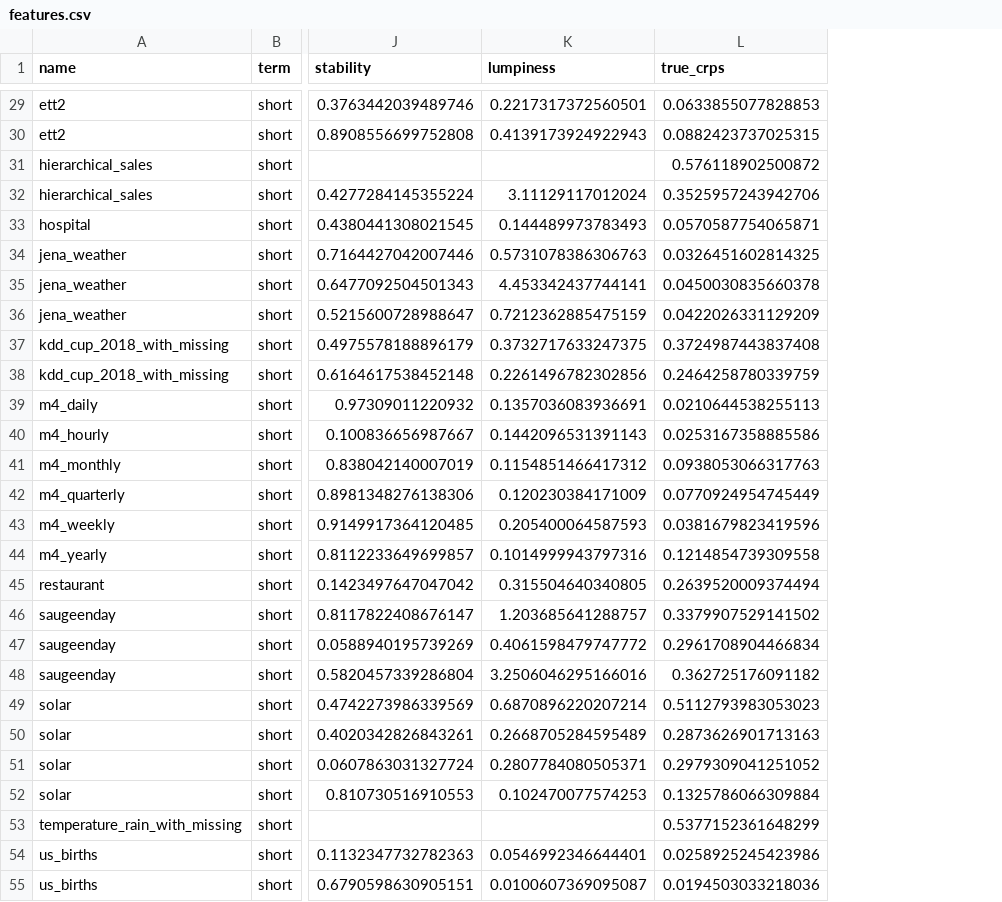
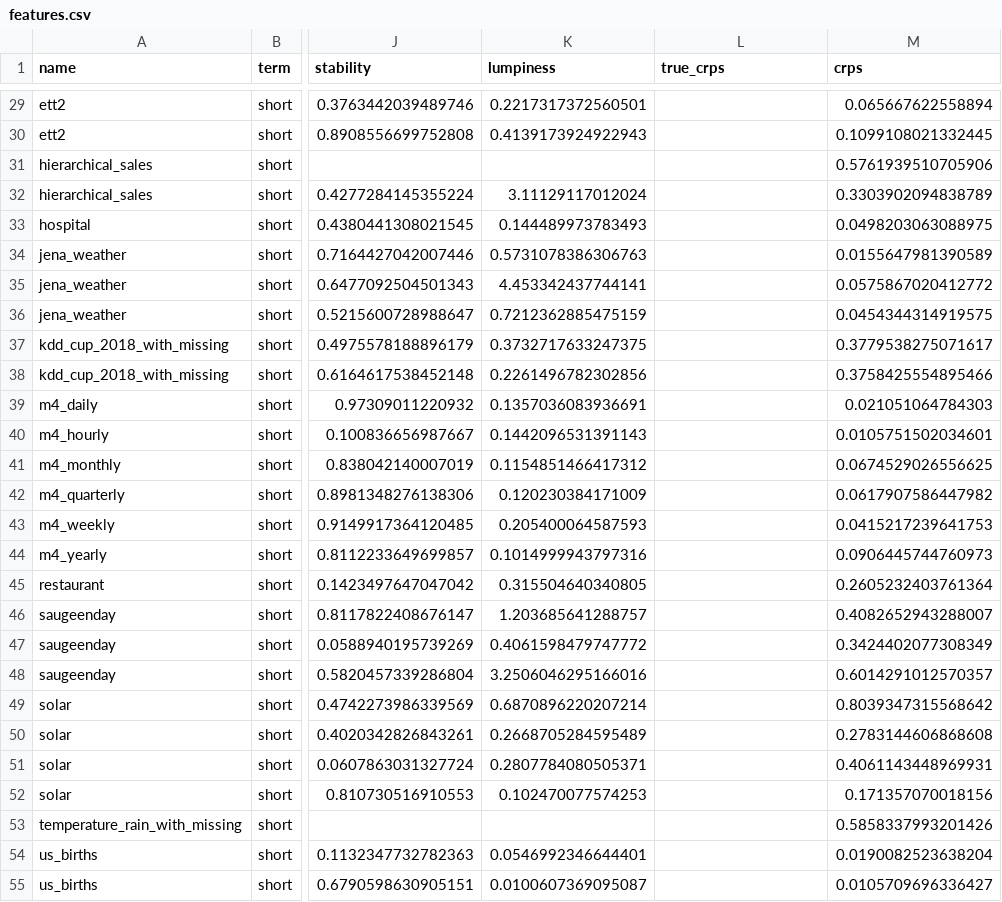
Before and after one commit to mpg05883/gift-eval, a CSV file: resources/train_test/features.csv, drawn as a sheet; only a part is shown, gaps mark what is left out; the diff covers the shown part only; the diff names each change by its address in the sheet, - before the commit and + after, or states it on an @@ line.

```diff
--- a/resources/train_test/features.csv
+++ b/resources/train_test/features.csv
+column M (crps), rows 29-55: 0.065667622558894 | 0.1099108021332445 | 0.5761939510705906 | 0.3303902094838789 | 0.0498203063088975 | 0.0155647981390589 | 0.0575867020412772 | 0.0454344314919575 | 0.3779538275071617 | 0.3758425554895466 | 0.021051064784303 | 0.0105751502034601 | 0.0674529026556625 | 0.0617907586447982 | 0.0415217239641753 | 0.0906445744760973 | 0.2605232403761364 | 0.4082652943288007 | 0.3424402077308349 | 0.6014291012570357 | 0.8039347315568642 | 0.2783144606868608 | 0.4061143448969931 | 0.171357070018156 | 0.5858337993201426 | 0.0190082523638204 | 0.0105709696336427
-L29 (true_crps): 0.0633855077828853
+L29 (true_crps): (empty)
-L30 (true_crps): 0.0882423737025315
+L30 (true_crps): (empty)
-L31 (true_crps): 0.576118902500872
+L31 (true_crps): (empty)
-L32 (true_crps): 0.3525957243942706
+L32 (true_crps): (empty)
-L33 (true_crps): 0.0570587754065871
+L33 (true_crps): (empty)
-L34 (true_crps): 0.0326451602814325
+L34 (true_crps): (empty)
-L35 (true_crps): 0.0450030835660378
+L35 (true_crps): (empty)
-L36 (true_crps): 0.0422026331129209
+L36 (true_crps): (empty)
-L37 (true_crps): 0.3724987443837408
+L37 (true_crps): (empty)
-L38 (true_crps): 0.2464258780339759
+L38 (true_crps): (empty)
-L39 (true_crps): 0.0210644538255113
+L39 (true_crps): (empty)
-L40 (true_crps): 0.0253167358885586
+L40 (true_crps): (empty)
-L41 (true_crps): 0.0938053066317763
+L41 (true_crps): (empty)
-L42 (true_crps): 0.0770924954745449
+L42 (true_crps): (empty)
-L43 (true_crps): 0.0381679823419596
+L43 (true_crps): (empty)
-L44 (true_crps): 0.1214854739309558
+L44 (true_crps): (empty)
-L45 (true_crps): 0.2639520009374494
+L45 (true_crps): (empty)
-L46 (true_crps): 0.3379907529141502
+L46 (true_crps): (empty)
-L47 (true_crps): 0.2961708904466834
+L47 (true_crps): (empty)
-L48 (true_crps): 0.362725176091182
+L48 (true_crps): (empty)
-L49 (true_crps): 0.5112793983053023
+L49 (true_crps): (empty)
-L50 (true_crps): 0.2873626901713163
+L50 (true_crps): (empty)
-L51 (true_crps): 0.2979309041251052
+L51 (true_crps): (empty)
-L52 (true_crps): 0.1325786066309884
+L52 (true_crps): (empty)
-L53 (true_crps): 0.5377152361648299
+L53 (true_crps): (empty)
-L54 (true_crps): 0.0258925245423986
+L54 (true_crps): (empty)
-L55 (true_crps): 0.0194503033218036
+L55 (true_crps): (empty)
```
Also changed, not shown: 70 edited cells elsewhere in this file, resources/pretrain/features.csv, resources/pretrain/metadata.csv, 14 other files.
